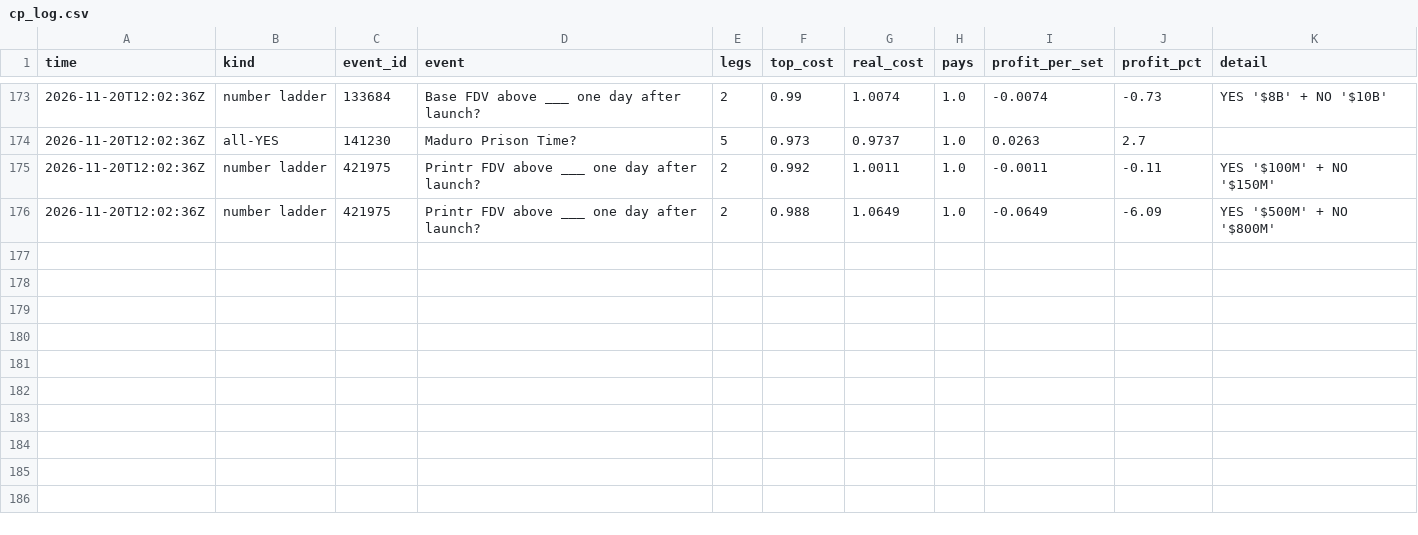
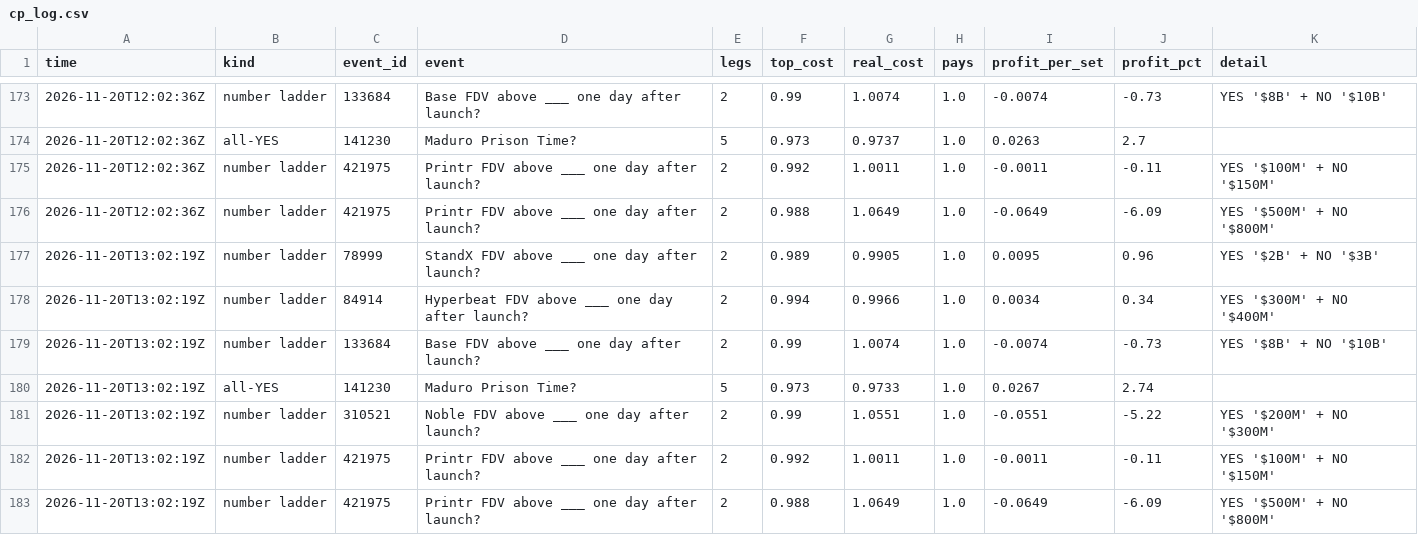
Before and after one commit to trendatrenda/polymarket-scanners, a CSV file: cp_log.csv, drawn as a sheet; only a part is shown, gaps mark what is left out.

```diff
--- a/cp_log.csv
+++ b/cp_log.csv
@@ -176 +176,8 @@ time,kind,event_id,event,legs,top_cost,real_cost,pays,profit_per_set,profit_pct,
 2026-11-20T12:02:36Z,number ladder,421975,Printr FDV above ___ one day after launch?,2,0.988,1.0649,1.0,-0.0649,-6.09,YES '$500M' + NO '$800M'
+2026-11-20T13:02:19Z,number ladder,78999,StandX FDV above ___ one day after launch?,2,0.989,0.9905,1.0,0.0095,0.96,YES '$2B' + NO '$3B'
+2026-11-20T13:02:19Z,number ladder,84914,Hyperbeat FDV above ___ one day after launch?,2,0.994,0.9966,1.0,0.0034,0.34,YES '$300M' + NO '$400M'
+2026-11-20T13:02:19Z,number ladder,133684,Base FDV above ___ one day after launch?,2,0.99,1.0074,1.0,-0.0074,-0.73,YES '$8B' + NO '$10B'
+2026-11-20T13:02:19Z,all-YES,141230,Maduro Prison Time?,5,0.973,0.9733,1.0,0.0267,2.74,
+2026-11-20T13:02:19Z,number ladder,310521,Noble FDV above ___ one day after launch?,2,0.99,1.0551,1.0,-0.0551,-5.22,YES '$200M' + NO '$300M'
+2026-11-20T13:02:19Z,number ladder,421975,Printr FDV above ___ one day after launch?,2,0.992,1.0011,1.0,-0.0011,-0.11,YES '$100M' + NO '$150M'
+2026-11-20T13:02:19Z,number ladder,421975,Printr FDV above ___ one day after launch?,2,0.988,1.0649,1.0,-0.0649,-6.09,YES '$500M' + NO '$800M'
```
Also changed, not shown: pm_minutes.csv, 3 other files.
